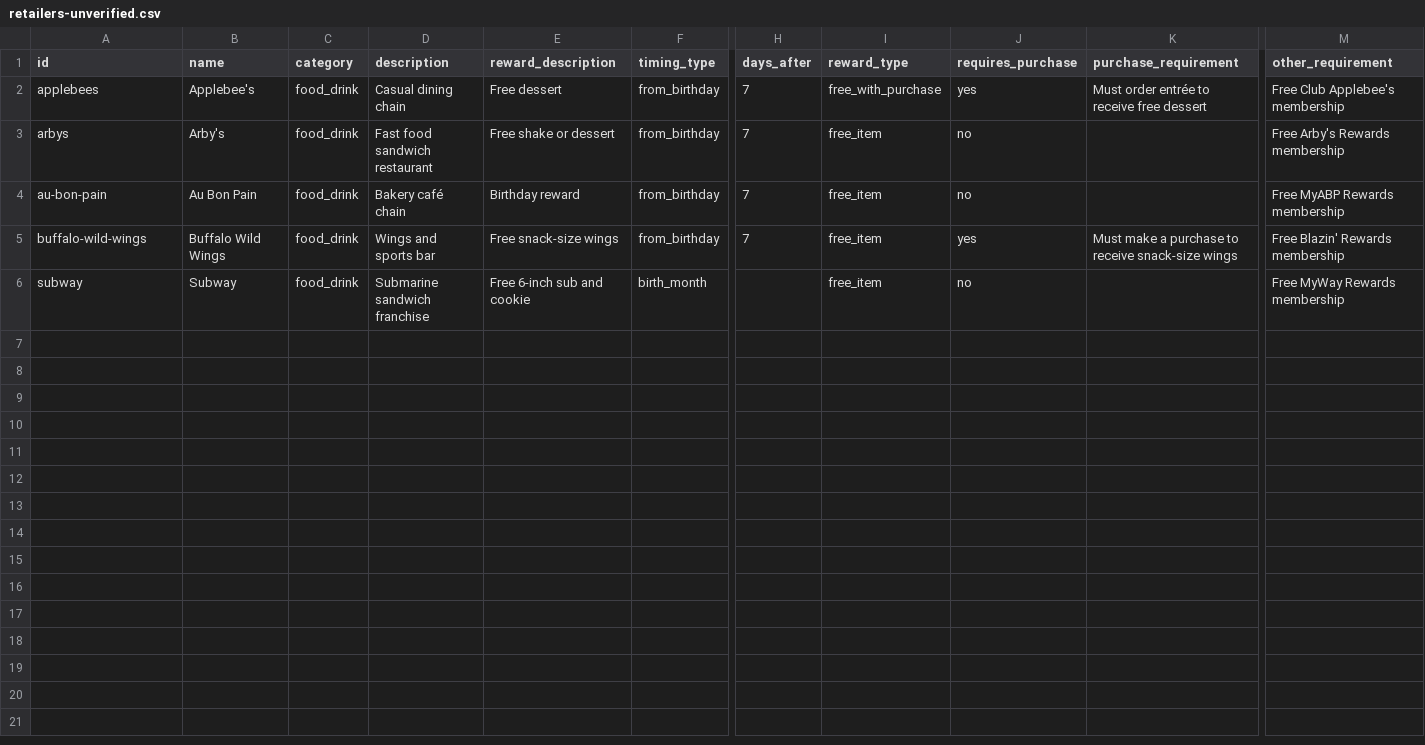
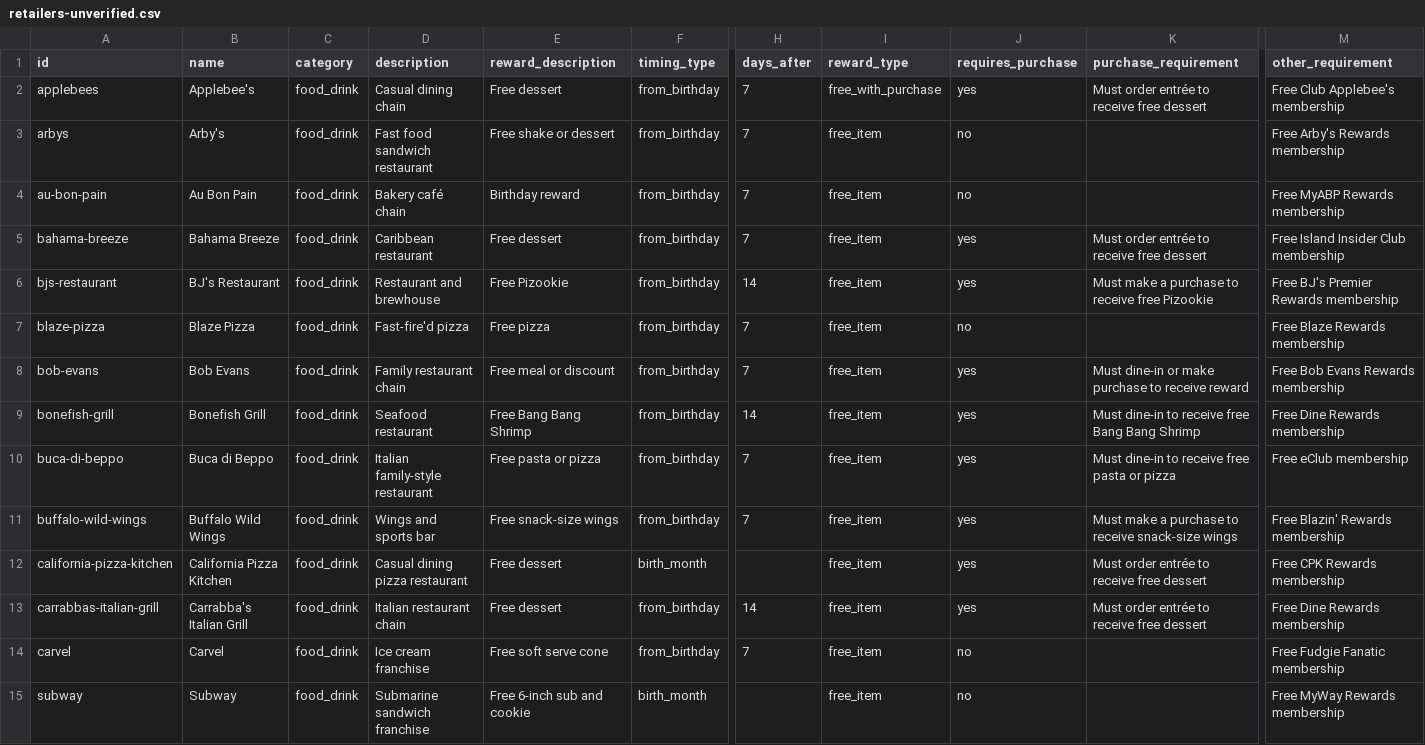
Before and after one commit to janellycedenoaquino/The-Birthday-Run, a CSV file: data/retailers-unverified.csv, drawn as a sheet; only a part is shown, gaps mark what is left out; rows hold the shown columns only; the diff names each change by its address in the sheet, - before the commit and + after, or states it on an @@ line.

Commit message:
Verify retailers batch 2: food and drink B–C (F-14, FR-46)
11 rows checked against each brand's own page and corrected; 9 rows
with no readable official birthday terms moved to
data/retailers-unverified.csv (Bahama Breeze, BJ's, Blaze, Bob Evans,
Bonefish, Buca di Beppo, CPK, Carrabba's, Carvel). Where a page says
"on your birthday" with no end date, the row is the birthday only.

```diff
--- a/data/retailers-unverified.csv
+++ b/data/retailers-unverified.csv
+row 5: bahama-breeze | Bahama Breeze | food_drink | Caribbean restaurant | Free dessert | from_birthday | 7 | free_item | yes | Must order entrée to receive free dessert | Free Island Insider Club membership
+row 6: bjs-restaurant | BJ's Restaurant | food_drink | Restaurant and brewhouse | Free Pizookie | from_birthday | 14 | free_item | yes | Must make a purchase to receive free Pizookie | Free BJ's Premier Rewards membership
+row 7: blaze-pizza | Blaze Pizza | food_drink | Fast-fire'd pizza | Free pizza | from_birthday | 7 | free_item | no |  | Free Blaze Rewards membership
+row 8: bob-evans | Bob Evans | food_drink | Family restaurant chain | Free meal or discount | from_birthday | 7 | free_item | yes | Must dine-in or make purchase to receive reward | Free Bob Evans Rewards membership
+row 9: bonefish-grill | Bonefish Grill | food_drink | Seafood restaurant | Free Bang Bang Shrimp | from_birthday | 14 | free_item | yes | Must dine-in to receive free Bang Bang Shrimp | Free Dine Rewards membership
+row 10: buca-di-beppo | Buca di Beppo | food_drink | Italian family-style restaurant | Free pasta or pizza | from_birthday | 7 | free_item | yes | Must dine-in to receive free pasta or pizza | Free eClub membership
+row 12: california-pizza-kitchen | California Pizza Kitchen | food_drink | Casual dining pizza restaurant | Free dessert | birth_month |  | free_item | yes | Must order entrée to receive free dessert | Free CPK Rewards membership
+row 13: carrabbas-italian-grill | Carrabba's Italian Grill | food_drink | Italian restaurant chain | Free dessert | from_birthday | 14 | free_item | yes | Must order entrée to receive free dessert | Free Dine Rewards membership
+row 14: carvel | Carvel | food_drink | Ice cream franchise | Free soft serve cone | from_birthday | 7 | free_item | no |  | Free Fudgie Fanatic membership
```
Also changed, not shown: data/retailers.csv.
